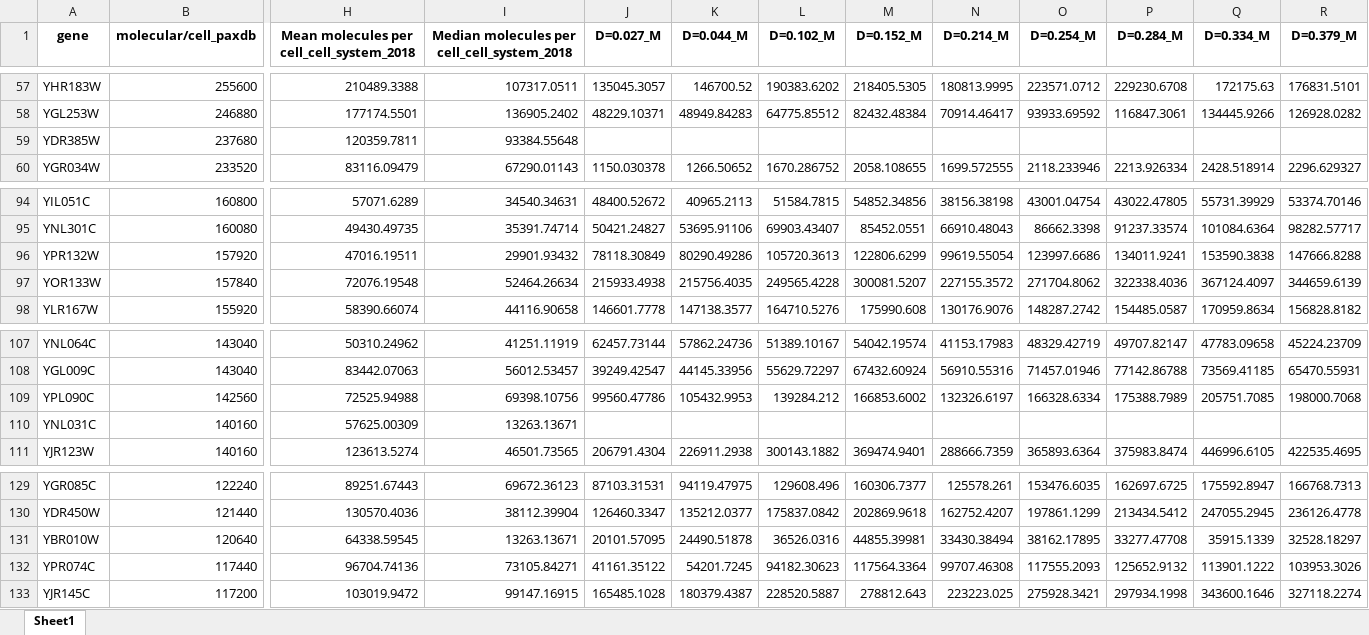
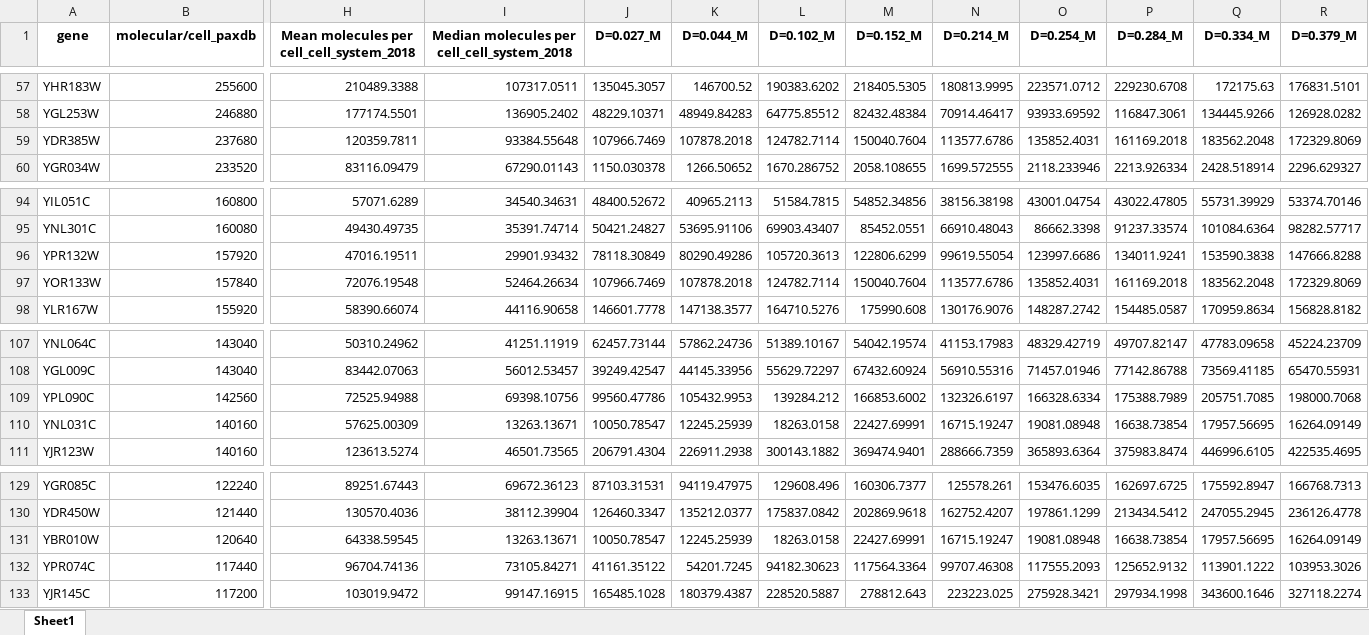
Before and after one commit to hongzhonglu/large_scale_yeast_proteomics_analysis, an Excel workbook: data/proteomics/protein_copy_combine.xlsx, sheet Sheet1, drawn as a sheet; only a part is shown, gaps mark what is left out; values as stored, in another font and other column widths than the file's, no borders; the diff covers the shown part only; the diff names each change by its address in the sheet, - before the commit and + after, or states it on an @@ line.

```diff
--- a/data/proteomics/protein_copy_combine.xlsx (sheet Sheet1)
+++ b/data/proteomics/protein_copy_combine.xlsx (sheet Sheet1)
-J59 (D=0.027_M): (empty)
+J59 (D=0.027_M): 107966.7469
-K59 (D=0.044_M): (empty)
+K59 (D=0.044_M): 107878.2018
-L59 (D=0.102_M): (empty)
+L59 (D=0.102_M): 124782.7114
-M59 (D=0.152_M): (empty)
+M59 (D=0.152_M): 150040.7604
-N59 (D=0.214_M): (empty)
+N59 (D=0.214_M): 113577.6786
-O59 (D=0.254_M): (empty)
+O59 (D=0.254_M): 135852.4031
-P59 (D=0.284_M): (empty)
+P59 (D=0.284_M): 161169.2018
-Q59 (D=0.334_M): (empty)
+Q59 (D=0.334_M): 183562.2048
-R59 (D=0.379_M): (empty)
+R59 (D=0.379_M): 172329.8069
-J97 (D=0.027_M): 215933.4938
+J97 (D=0.027_M): 107966.7469
-K97 (D=0.044_M): 215756.4035
+K97 (D=0.044_M): 107878.2018
-L97 (D=0.102_M): 249565.4228
+L97 (D=0.102_M): 124782.7114
-M97 (D=0.152_M): 300081.5207
+M97 (D=0.152_M): 150040.7604
-N97 (D=0.214_M): 227155.3572
+N97 (D=0.214_M): 113577.6786
-O97 (D=0.254_M): 271704.8062
+O97 (D=0.254_M): 135852.4031
-P97 (D=0.284_M): 322338.4036
+P97 (D=0.284_M): 161169.2018
-Q97 (D=0.334_M): 367124.4097
+Q97 (D=0.334_M): 183562.2048
-R97 (D=0.379_M): 344659.6139
+R97 (D=0.379_M): 172329.8069
-J110 (D=0.027_M): (empty)
+J110 (D=0.027_M): 10050.78547
-K110 (D=0.044_M): (empty)
+K110 (D=0.044_M): 12245.25939
-L110 (D=0.102_M): (empty)
+L110 (D=0.102_M): 18263.0158
-M110 (D=0.152_M): (empty)
+M110 (D=0.152_M): 22427.69991
-N110 (D=0.214_M): (empty)
+N110 (D=0.214_M): 16715.19247
-O110 (D=0.254_M): (empty)
+O110 (D=0.254_M): 19081.08948
-P110 (D=0.284_M): (empty)
+P110 (D=0.284_M): 16638.73854
-Q110 (D=0.334_M): (empty)
+Q110 (D=0.334_M): 17957.56695
-R110 (D=0.379_M): (empty)
+R110 (D=0.379_M): 16264.09149
-J131 (D=0.027_M): 20101.57095
+J131 (D=0.027_M): 10050.78547
-K131 (D=0.044_M): 24490.51878
+K131 (D=0.044_M): 12245.25939
-L131 (D=0.102_M): 36526.0316
+L131 (D=0.102_M): 18263.0158
-M131 (D=0.152_M): 44855.39981
+M131 (D=0.152_M): 22427.69991
-N131 (D=0.214_M): 33430.38494
+N131 (D=0.214_M): 16715.19247
-O131 (D=0.254_M): 38162.17895
+O131 (D=0.254_M): 19081.08948
-P131 (D=0.284_M): 33277.47708
+P131 (D=0.284_M): 16638.73854
-Q131 (D=0.334_M): 35915.1339
+Q131 (D=0.334_M): 17957.56695
-R131 (D=0.379_M): 32528.18297
+R131 (D=0.379_M): 16264.09149
```
Also changed, not shown: 54 edited cells elsewhere in this sheet, data/proteomics/abundance_jianye.xlsx, data/proteomics/abundance_table_paxdb_scale.xlsx, 12 other files.
